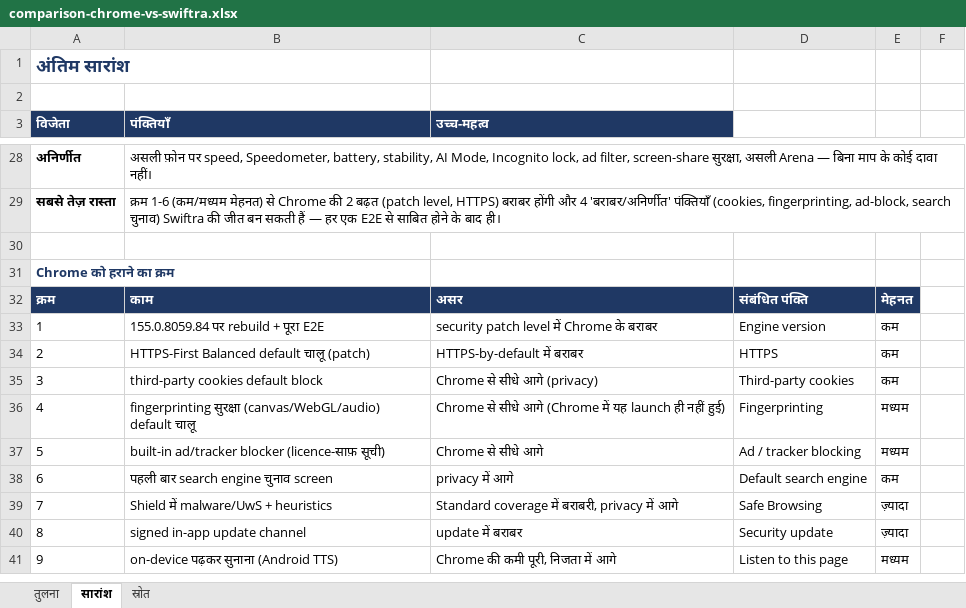
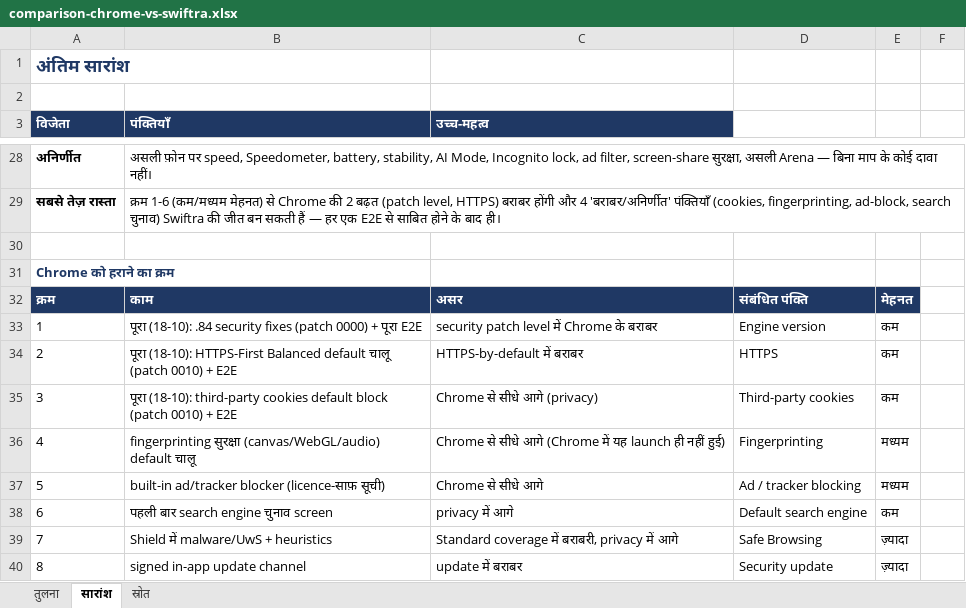
Before and after one commit to deepsilence10161-source/Fast-and-advanced-browser-, an Excel workbook: docs/comparison-chrome-vs-swiftra.xlsx, sheet सारांश, drawn as a sheet; only a part is shown, gaps mark what is left out; the shorter side is filled out with more unchanged rows; values as stored, in another font and other column widths than the file's, no borders; charts and pictures not drawn; the diff covers the shown part only; the diff names each change by its address in the sheet, - before the commit and + after, or states it on an @@ line.

Commit message:
comparison: engine security = .84 code (patch 0000), HTTPS-First default and 3PC blocking PASS on device; evidence summary + x64 re-measure 39122267905

```diff
--- a/docs/comparison-chrome-vs-swiftra.xlsx (sheet सारांश)
+++ b/docs/comparison-chrome-vs-swiftra.xlsx (sheet सारांश)
-B33 (पंक्तियाँ): 155.0.8059.84 पर rebuild + पूरा…
+B33 (पंक्तियाँ): पूरा (18-10): .84 security fixes (patch 0000) + पूरा…
-B34 (पंक्तियाँ): HTTPS-First Balanced default चालू (patch)
+B34 (पंक्तियाँ): पूरा (18-10): HTTPS-First Balanced default चालू (patch 0010) + E2E
-B35 (पंक्तियाँ): third-party cookies default block
+B35 (पंक्तियाँ): पूरा (18-10): third-party cookies default block (patch 0010) + E2E
```
Also changed, not shown: 18 edited cells elsewhere in this sheet, sheet तुलना, 7 other files.
